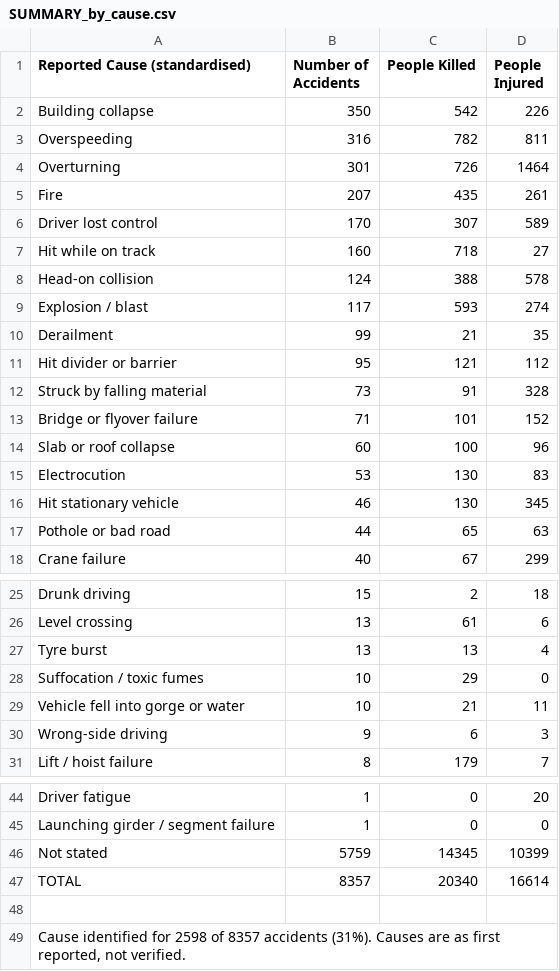
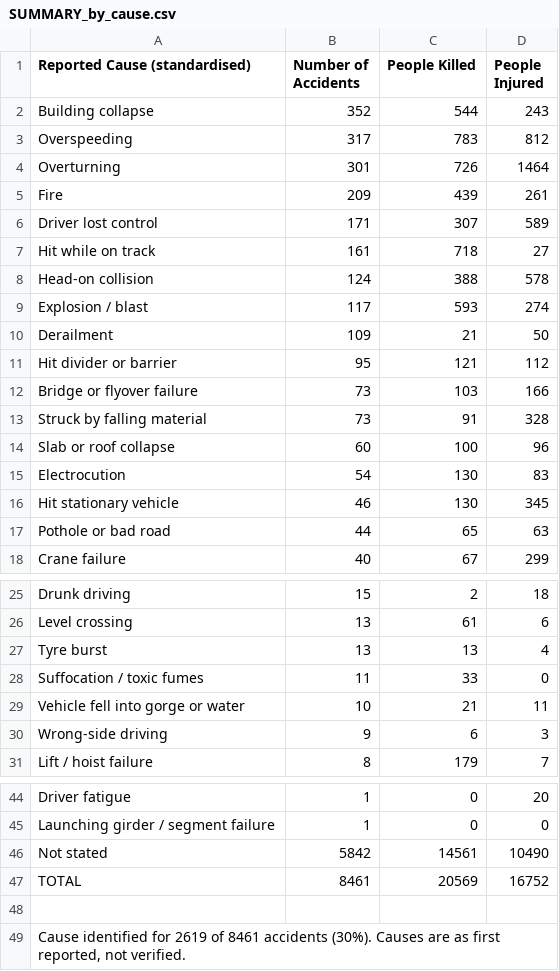
Before and after one commit to kbhattacharjeemsit-cloud/Accident-Monitor, a CSV file: SUMMARY_by_cause.csv, drawn as a sheet; only a part is shown, gaps mark what is left out.

```diff
--- a/SUMMARY_by_cause.csv
+++ b/SUMMARY_by_cause.csv
@@ -1,16 +1,16 @@
 Reported Cause (standardised),Number of Accidents,People Killed,People Injured
-Building collapse,350,542,226
-Overspeeding,316,782,811
+Building collapse,352,544,243
+Overspeeding,317,783,812
 Overturning,301,726,1464
-Fire,207,435,261
-Driver lost control,170,307,589
-Hit while on track,160,718,27
+Fire,209,439,261
+Driver lost control,171,307,589
+Hit while on track,161,718,27
 Head-on collision,124,388,578
 Explosion / blast,117,593,274
-Derailment,99,21,35
+Derailment,109,21,50
 Hit divider or barrier,95,121,112
+Bridge or flyover failure,73,103,166
 Struck by falling material,73,91,328
-Bridge or flyover failure,71,101,152
 Slab or roof collapse,60,100,96
-Electrocution,53,130,83
+Electrocution,54,130,83
 Hit stationary vehicle,46,130,345
@@ -27,3 +27,3 @@ Level crossing,13,61,6
 Tyre burst,13,13,4
-Suffocation / toxic fumes,10,29,0
+Suffocation / toxic fumes,11,33,0
 Vehicle fell into gorge or water,10,21,11
@@ -45,5 +45,5 @@ Driver fatigue,1,0,20
 Launching girder / segment failure,1,0,0
-Not stated,5759,14345,10399
-TOTAL,8357,20340,16614
+Not stated,5842,14561,10490
+TOTAL,8461,20569,16752
 
-"Cause identified for 2598 of 8357 accidents (31%). Causes are as first reported, not verified.",,,
+"Cause identified for 2619 of 8461 accidents (30%). Causes are as first reported, not verified.",,,
```
Also changed, not shown: SUMMARY_all.csv, SUMMARY_by_category.csv, 6 other files.
